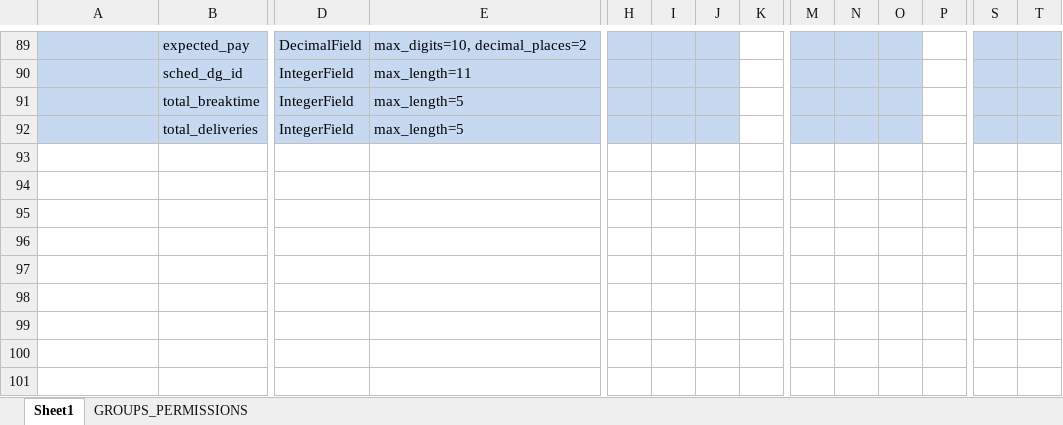
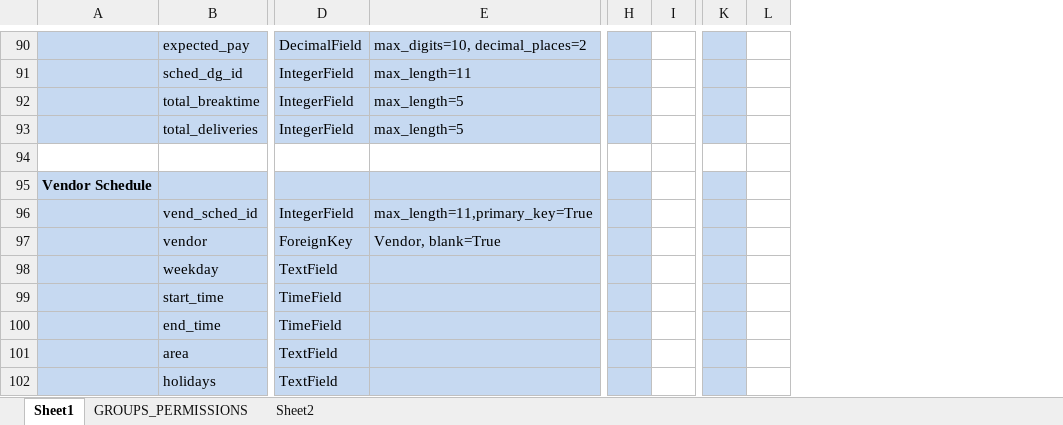
Before and after one commit to sethc23/aporo, an Excel workbook: __PROJECT DOCS__/Project Models.xlsx, sheet Sheet1, drawn as a sheet; only a part is shown, gaps mark what is left out; values as stored, in another font and other column widths than the file's, no borders; removed rows and columns are numbered as before the commit, all else as after; rows hold the shown columns only; the diff covers the shown part only; the diff names each change by its address in the sheet, - before the commit and + after, or states it on an @@ line.

```diff
--- a/__PROJECT DOCS__/Project Models.xlsx (sheet Sheet1)
+++ b/__PROJECT DOCS__/Project Models.xlsx (sheet Sheet1)
+sheet tab: Sheet2
-column I, empty
-column J, empty
-column N, empty
-column O, empty
-column S, empty
-column T, empty
+row 94: (empty)
+row 95: Vendor Schedule
+row 96:  | vend_sched_id | IntegerField | max_length=11,primary_key=True
+row 97:  | vendor | ForeignKey | Vendor, blank=True
+row 98:  | weekday | TextField
+row 99:  | start_time | TimeField
+row 100:  | end_time | TimeField
+row 101:  | area | TextField
+row 102:  | holidays | TextField
```
Also changed, not shown: 3 added rows, 2 removed rows, 25 edited cells and cell formats elsewhere in this sheet, 21 other files.
